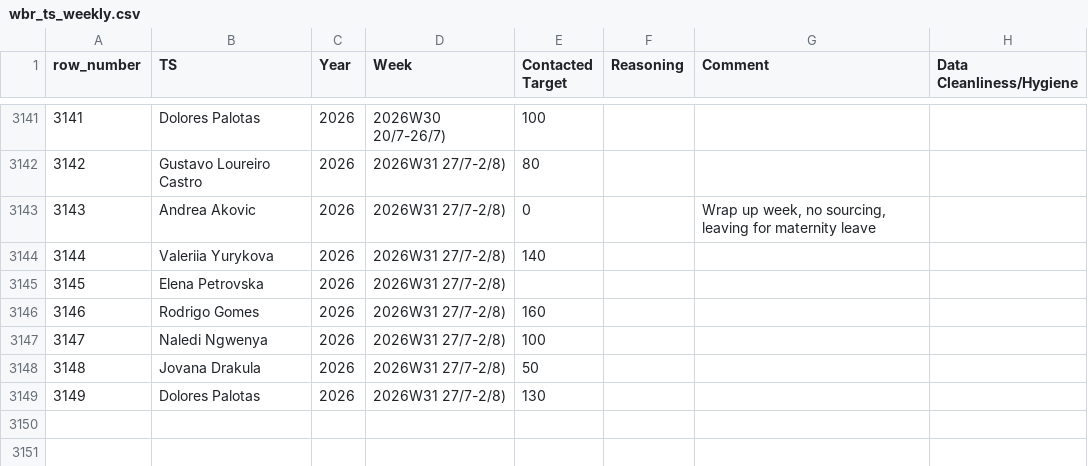
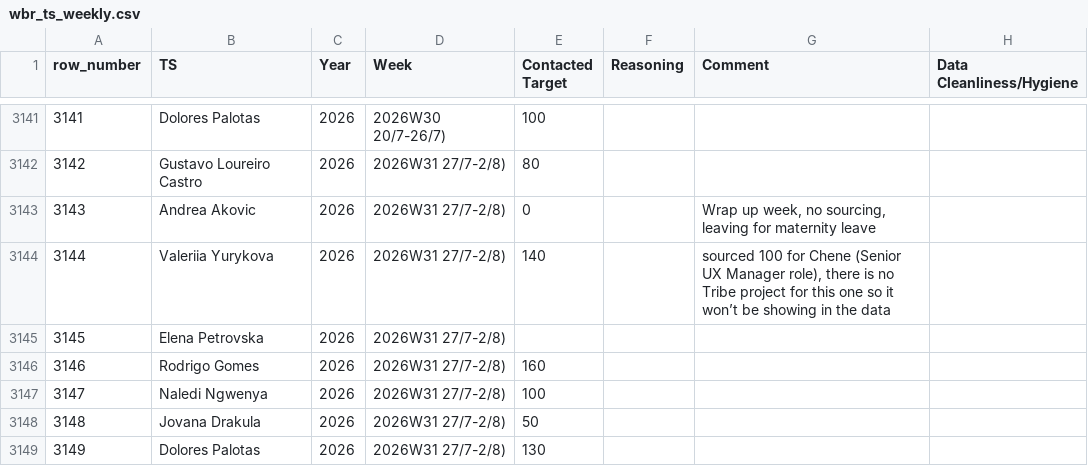
Before and after one commit to bark8922/tribe-recruiting, a CSV file: wbr_static/wbr_ts_weekly.csv, drawn as a sheet; only a part is shown, gaps mark what is left out; the diff names each change by its address in the sheet, - before the commit and + after, or states it on an @@ line.

Commit message:
chore: sync TS Weekly 2026-08-01

```diff
--- a/wbr_static/wbr_ts_weekly.csv
+++ b/wbr_static/wbr_ts_weekly.csv
-G3144 (Comment): (empty)
+G3144 (Comment): sourced 100 for Chene (Senior UX Manager role), there is no Tribe project for this one so it won’t be showing in the data
```
